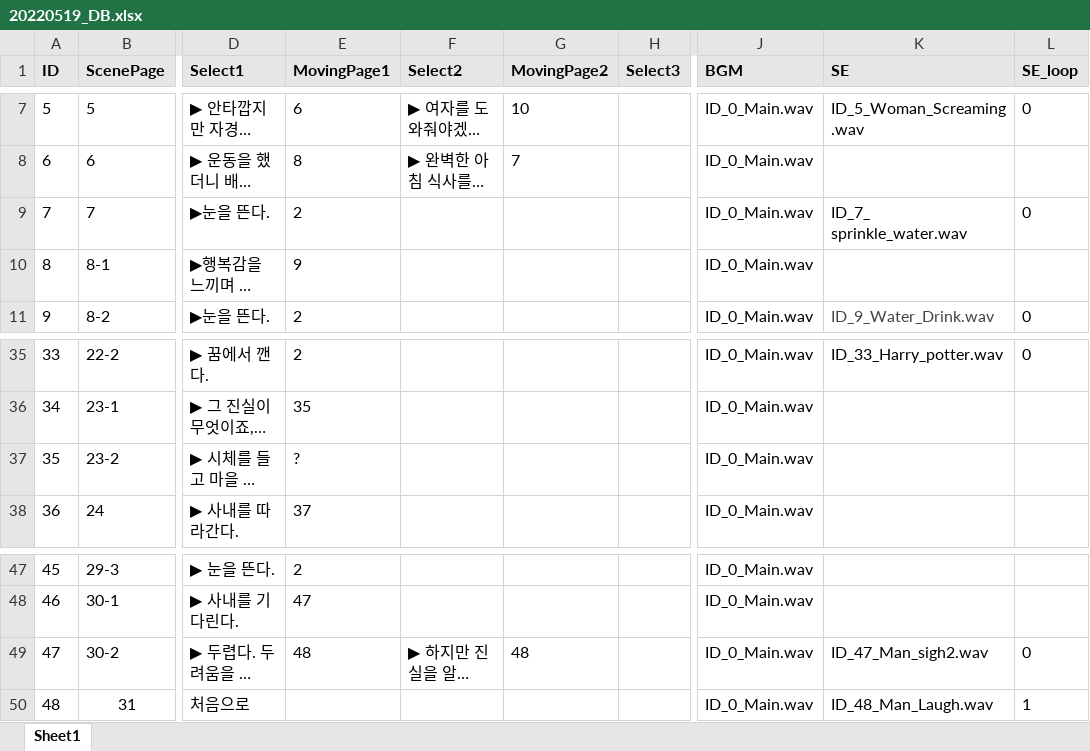
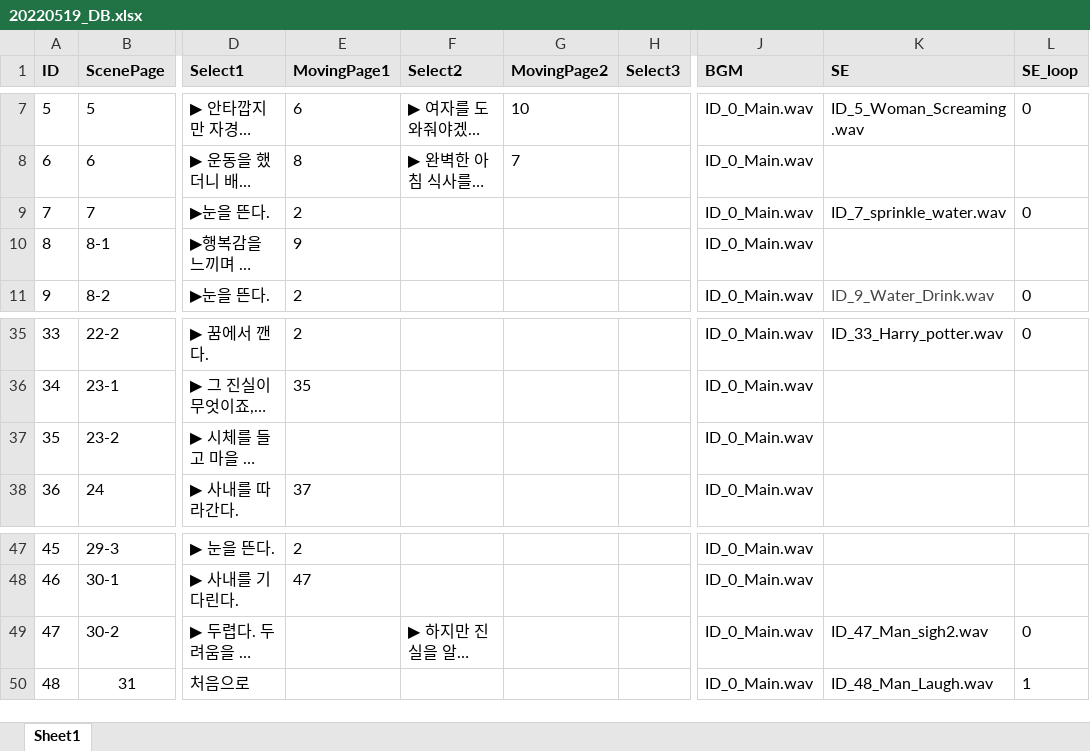
Before and after one commit to bbno1105/KGA_ConsoleGameProject, an Excel workbook: SDL Game Framework/SDL Game Framework/20220519_DB.xlsx, sheet Sheet1, drawn as a sheet; only a part is shown, gaps mark what is left out; long unchanged cells end in …; values as stored, in another font and other column widths than the file's, no borders; charts and pictures not drawn; the diff names each change by its address in the sheet, - before the commit and + after, or states it on an @@ line.

```diff
--- a/SDL Game Framework/SDL Game Framework/20220519_DB.xlsx (sheet Sheet1)
+++ b/SDL Game Framework/SDL Game Framework/20220519_DB.xlsx (sheet Sheet1)
-K9 (SE): ID_7_ sprinkle_water.wav
+K9 (SE): ID_7_sprinkle_water.wav
-E37 (MovingPage1): ?
+E37 (MovingPage1): (empty)
-E49 (MovingPage1): 48
+E49 (MovingPage1): (empty)
-G49 (MovingPage2): 48
+G49 (MovingPage2): (empty)
```
Also changed, not shown: 4 other files.
